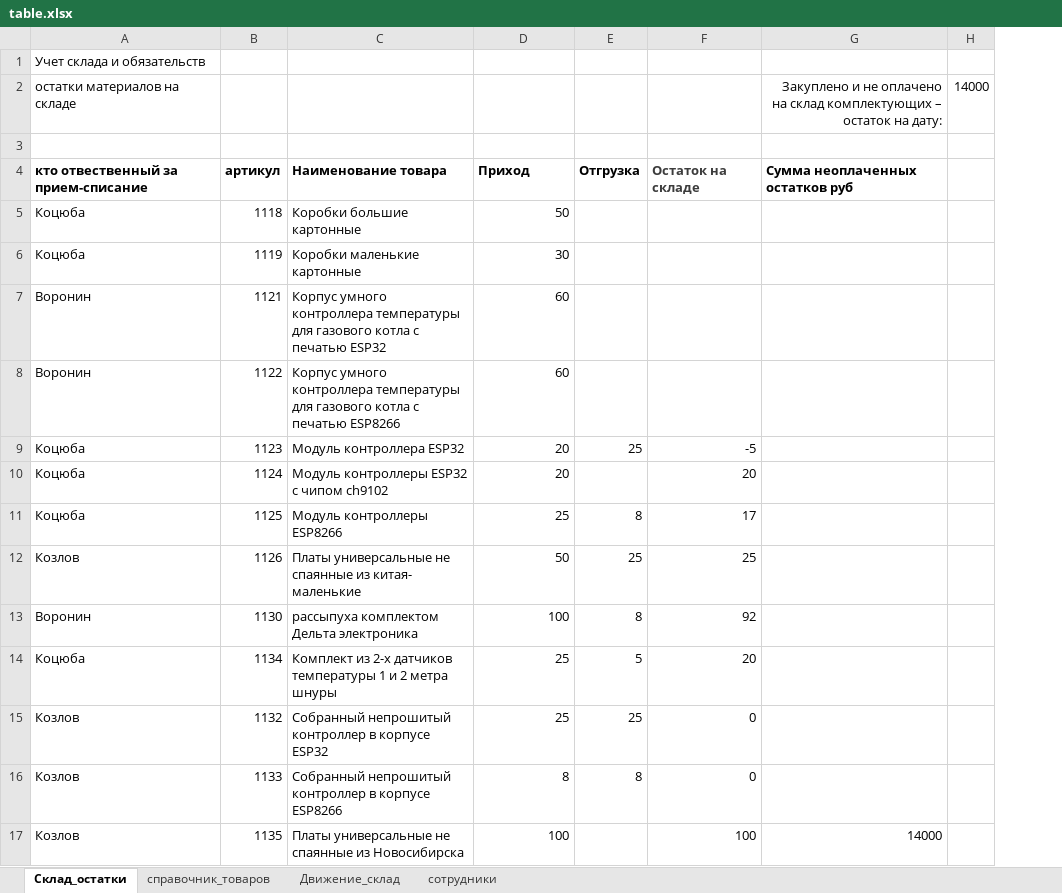
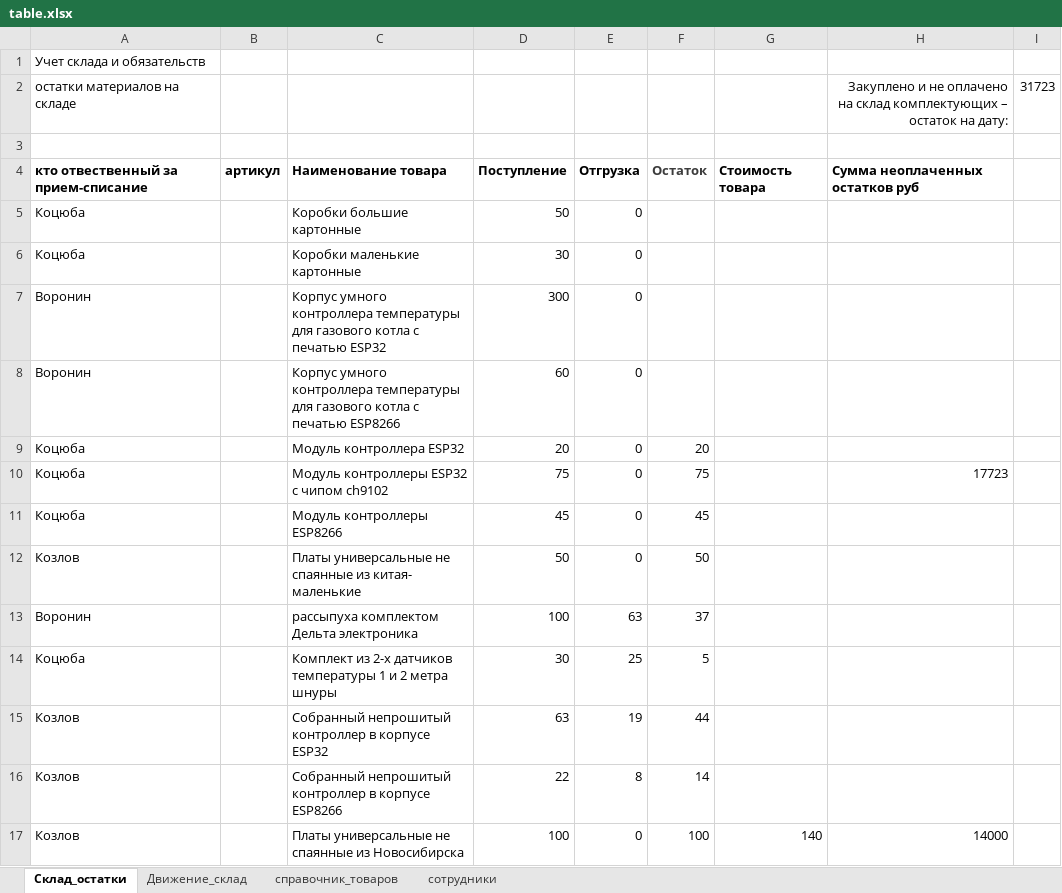
Before and after one commit to romanchukevichmarina/kursovaya, an Excel workbook: table.xlsx, sheet Склад_остатки, drawn as a sheet; values as stored, in another font and other column widths than the file's, no borders; removed rows and columns are numbered as before the commit, all else as after; the diff names each change by its address in the sheet, - before the commit and + after, or states it on an @@ line.

```diff
--- a/table.xlsx (sheet Склад_остатки)
+++ b/table.xlsx (sheet Склад_остатки)
@@ sheet tab order changed: Склад_остатки | Движение_склад | справочник_товаров | сотрудники @@
-column B, rows 4-17: артикул | 1118 | 1119 | 1121 | 1122 | 1123 | 1124 | 1125 | 1126 | 1130 | 1134 | 1132 | 1133 | 1135
+column B, row 4: артикул
-column F, rows 4-17: Остаток на складе |  |  |  |  | -5 | 20 | 17 | 25 | 92 | 20 | 0 | 0 | 100
+column F, rows 4-17: Остаток |  |  |  |  | 20 | 75 | 45 | 50 | 37 | 5 | 44 | 14 | 100
+column G, rows 4-17: Стоимость товара |  |  |  |  |  |  |  |  |  |  |  |  | 140
-column H, row 2: 14000
+column I, row 2: 31723
-D4: Приход
+D4: Поступление
-E5:E8: (empty)
+E5:E8: 0
-D7: 60
+D7: 300
-E9: 25
+E9: 0
-D10: 20
+D10: 75
-E10: (empty)
+E10: 0
-H10: (empty)
+H10: 17723
-D11: 25
+D11: 45
-E11: 8
+E11: 0
-E12: 25
+E12: 0
-E13: 8
+E13: 63
-D14: 25
+D14: 30
-E14: 5
+E14: 25
-D15: 25
+D15: 63
-E15: 25
+E15: 19
-D16: 8
+D16: 22
-E17: (empty)
+E17: 0
```
Also changed, not shown: sheet Движение_склад, sheet справочник_товаров, formulas that keep their value, 2 other files.
